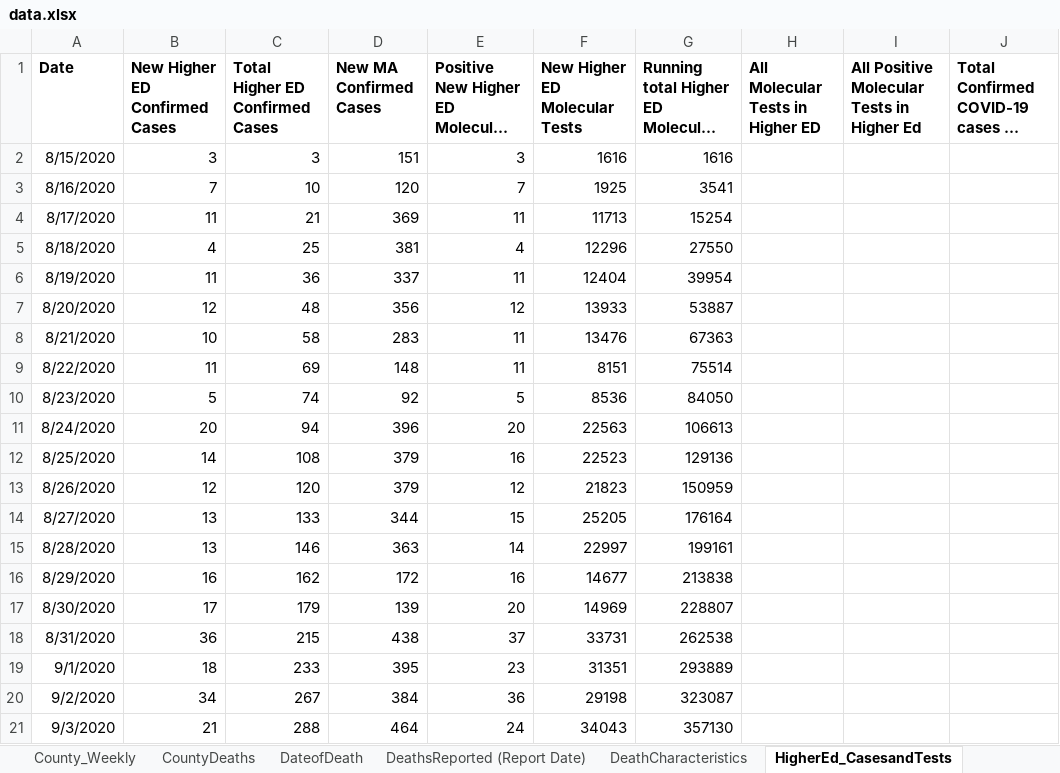
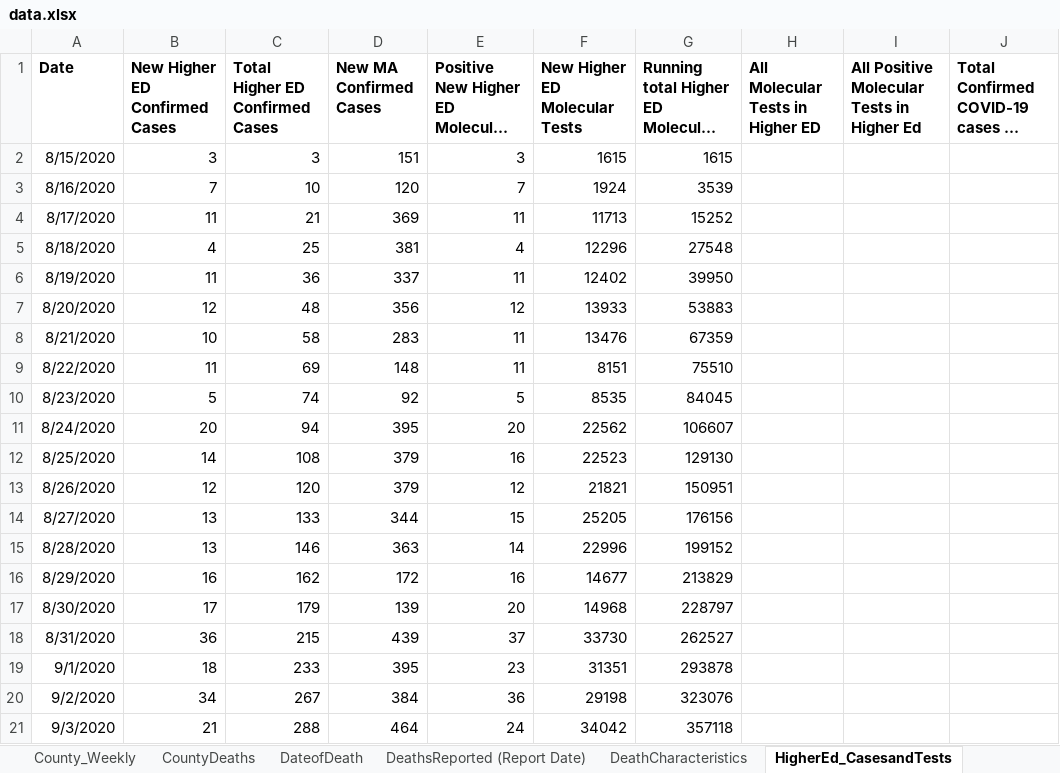
Before and after one commit to kerskine/kerskine.github.io, an Excel workbook: data.xlsx, sheet HigherEd_CasesandTests, drawn as a sheet; only a part is shown; long unchanged cells end in …; values as stored, in another font and other column widths than the file's, no borders; the diff covers the shown part only; the diff names each change by its address in the sheet, - before the commit and + after, or states it on an @@ line.

```diff
--- a/data.xlsx (sheet HigherEd_CasesandTests)
+++ b/data.xlsx (sheet HigherEd_CasesandTests)
-F2 (New Higher ED Molecular Tests): 1616
+F2 (New Higher ED Molecular Tests): 1615
-G2: 1616
+G2: 1615
-F3 (New Higher ED Molecular Tests): 1925
+F3 (New Higher ED Molecular Tests): 1924
-G3: 3541
+G3: 3539
-G4: 15254
+G4: 15252
-G5: 27550
+G5: 27548
-F6 (New Higher ED Molecular Tests): 12404
+F6 (New Higher ED Molecular Tests): 12402
-G6: 39954
+G6: 39950
-G7: 53887
+G7: 53883
-G8: 67363
+G8: 67359
-G9: 75514
+G9: 75510
-F10 (New Higher ED Molecular Tests): 8536
+F10 (New Higher ED Molecular Tests): 8535
-G10: 84050
+G10: 84045
-D11 (New MA Confirmed Cases): 396
+D11 (New MA Confirmed Cases): 395
-F11 (New Higher ED Molecular Tests): 22563
+F11 (New Higher ED Molecular Tests): 22562
-G11: 106613
+G11: 106607
-G12: 129136
+G12: 129130
-F13 (New Higher ED Molecular Tests): 21823
+F13 (New Higher ED Molecular Tests): 21821
-G13: 150959
+G13: 150951
-G14: 176164
+G14: 176156
-F15 (New Higher ED Molecular Tests): 22997
+F15 (New Higher ED Molecular Tests): 22996
-G15: 199161
+G15: 199152
-G16: 213838
+G16: 213829
-F17 (New Higher ED Molecular Tests): 14969
+F17 (New Higher ED Molecular Tests): 14968
-G17: 228807
+G17: 228797
-D18 (New MA Confirmed Cases): 438
+D18 (New MA Confirmed Cases): 439
-F18 (New Higher ED Molecular Tests): 33731
+F18 (New Higher ED Molecular Tests): 33730
-G18: 262538
+G18: 262527
-G19: 293889
+G19: 293878
-G20: 323087
+G20: 323076
-F21 (New Higher ED Molecular Tests): 34043
+F21 (New Higher ED Molecular Tests): 34042
-G21: 357130
+G21: 357118
```
Also changed, not shown: 7 added rows and 283 edited cells elsewhere in this sheet, sheet Weekly_City_Town, sheet TestingByDate (Test Date), sheet County_Daily, sheet County_Weekly, sheet CasesByDate (Test Date), sheet HospBedAvailable-Regional, 17 more sheets, 12 other files.
